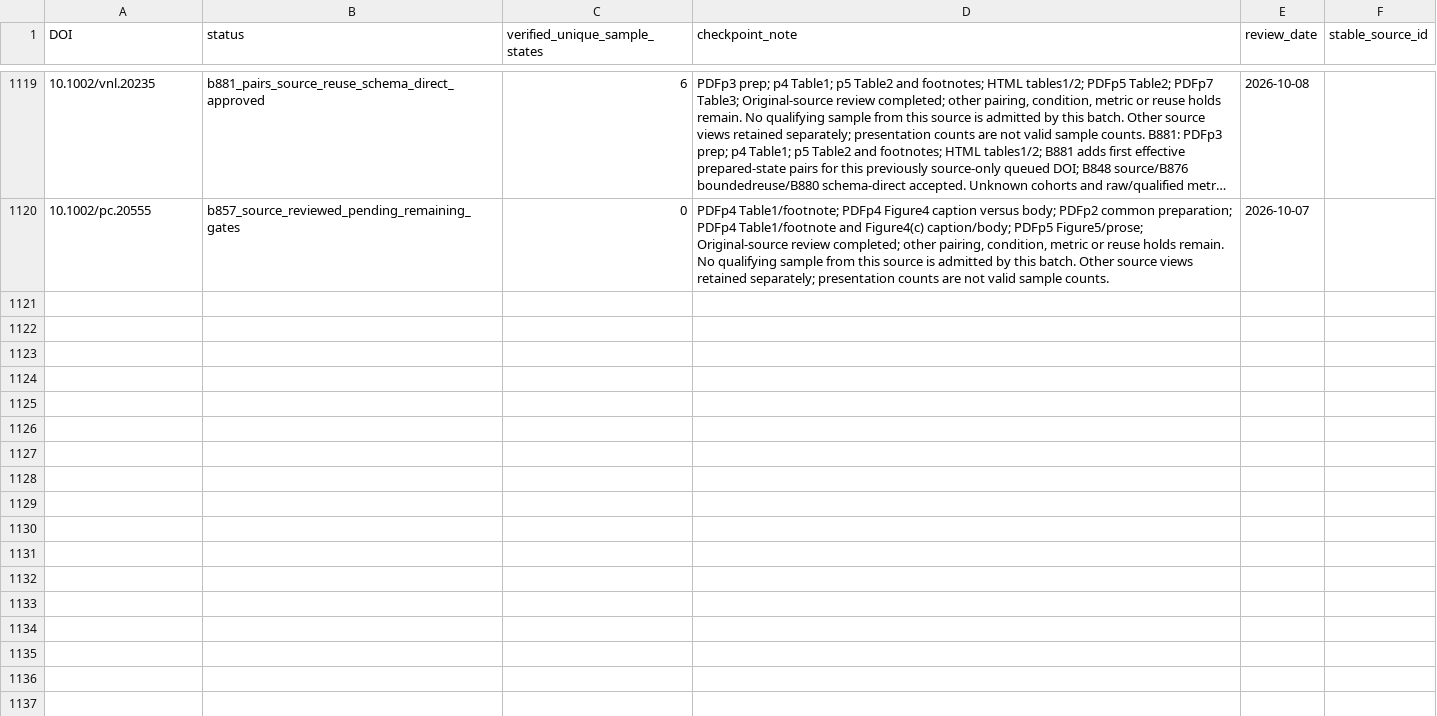
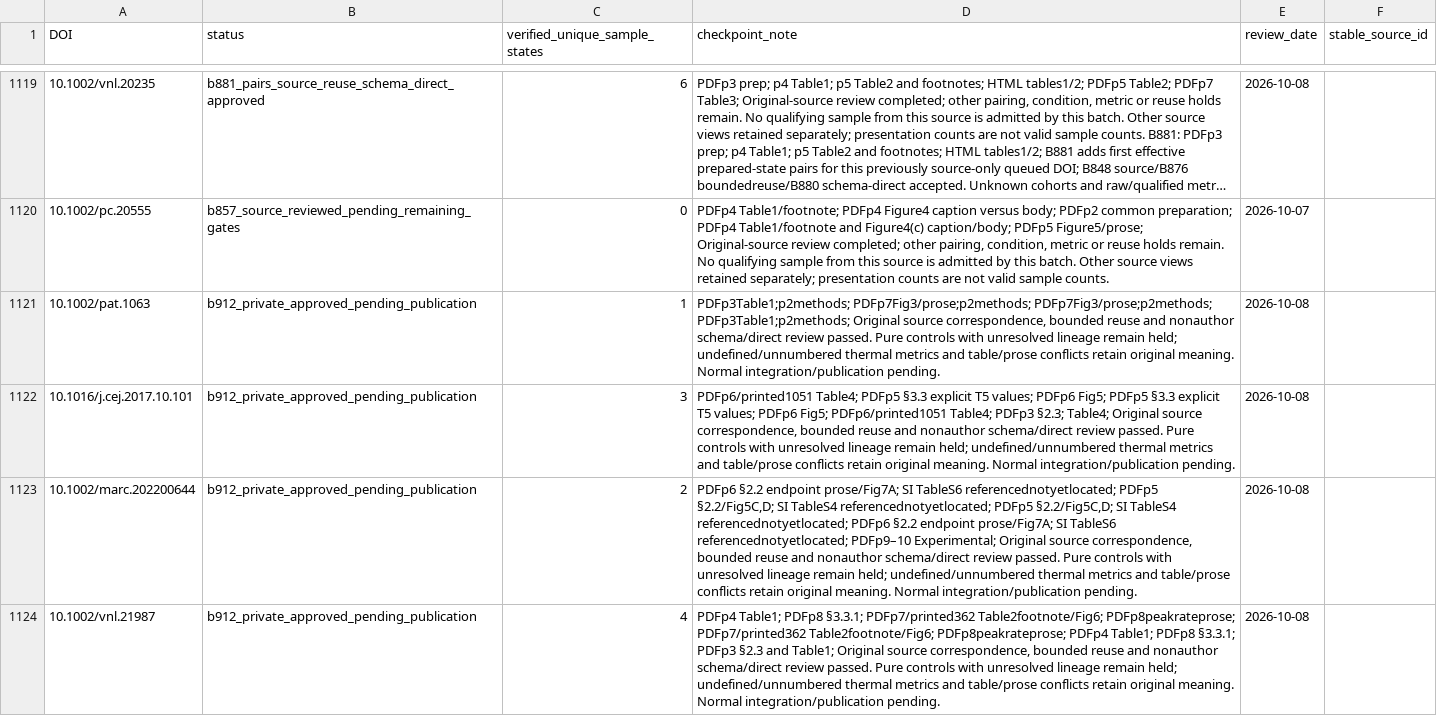
Before and after one commit to PolyFT/textile-tga-database, a CSV file: data/curation/source_review_queue.csv, drawn as a sheet; only a part is shown, gaps mark what is left out; long unchanged cells end in …; the diff covers the shown part only; the diff names each change by its address in the sheet, - before the commit and + after, or states it on an @@ line.

Commit message:
Add 18 verified PA6 and PP TG-LOI sample pairs

```diff
--- a/data/curation/source_review_queue.csv
+++ b/data/curation/source_review_queue.csv
+row 1121: 10.1002/pat.1063 | b912_private_approved_pending_publication | 1 | PDFp3Table1;p2methods; PDFp7Fig3/prose;p2methods; PDFp7Fig3/prose;p2methods; PDFp3Table1;p2methods; Original source correspondence, bounded reuse and nonauthor schema/direct review passed. Pure controls with unresolved lineage remain held; undefined/unnumbered thermal metrics and table/prose conflicts retain original meaning. Normal integration/publication pending. | 2026-10-08
+row 1122: 10.1016/j.cej.2017.10.101 | b912_private_approved_pending_publication | 3 | PDFp6/printed1051 Table4; PDFp5 §3.3 explicit T5 values; PDFp6 Fig5; PDFp5 §3.3 explicit T5 values; PDFp6 Fig5; PDFp6/printed1051 Table4; PDFp3 §2.3; Table4; Original source correspondence, bounded reuse and nonauthor schema/direct review passed. Pure controls with unresolved lineage remain held; undefined/unnumbered thermal metrics and table/prose conflicts retain original meaning. Normal integration/publication pending. | 2026-10-08
+row 1123: 10.1002/marc.202200644 | b912_private_approved_pending_publication | 2 | PDFp6 §2.2 endpoint prose/Fig7A; SI TableS6 referencednotyetlocated; PDFp5 §2.2/Fig5C,D; SI TableS4 referencednotyetlocated; PDFp5 §2.2/Fig5C,D; SI TableS4 referencednotyetlocated; PDFp6 §2.2 endpoint prose/Fig7A; SI TableS6 referencednotyetlocated; PDFp9–10 Experimental; Original source correspondence, bounded reuse and nonauthor schema/direct review passed. Pure controls with unresolved lineage remain held; undefined/unnumbered thermal metrics and table/prose conflicts retain original meaning. Normal integration/publication pending. | 2026-10-08
+row 1124: 10.1002/vnl.21987 | b912_private_approved_pending_publication | 4 | PDFp4 Table1; PDFp8 §3.3.1; PDFp7/printed362 Table2footnote/Fig6; PDFp8peakrateprose; PDFp7/printed362 Table2footnote/Fig6; PDFp8peakrateprose; PDFp4 Table1; PDFp8 §3.3.1; PDFp3 §2.3 and Table1; Original source correspondence, bounded reuse and nonauthor schema/direct review passed. Pure controls with unresolved lineage remain held; undefined/unnumbered thermal metrics and table/prose conflicts retain original meaning. Normal integration/publication pending. | 2026-10-08
```
Also changed, not shown: 4 added rows elsewhere in this file, 13 other files.
